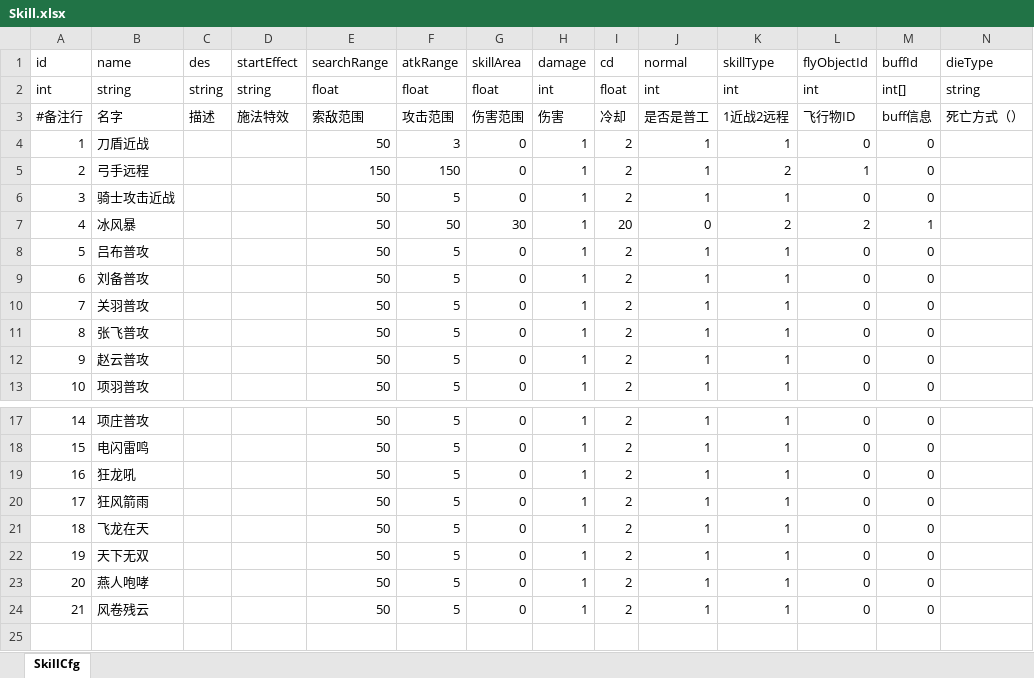
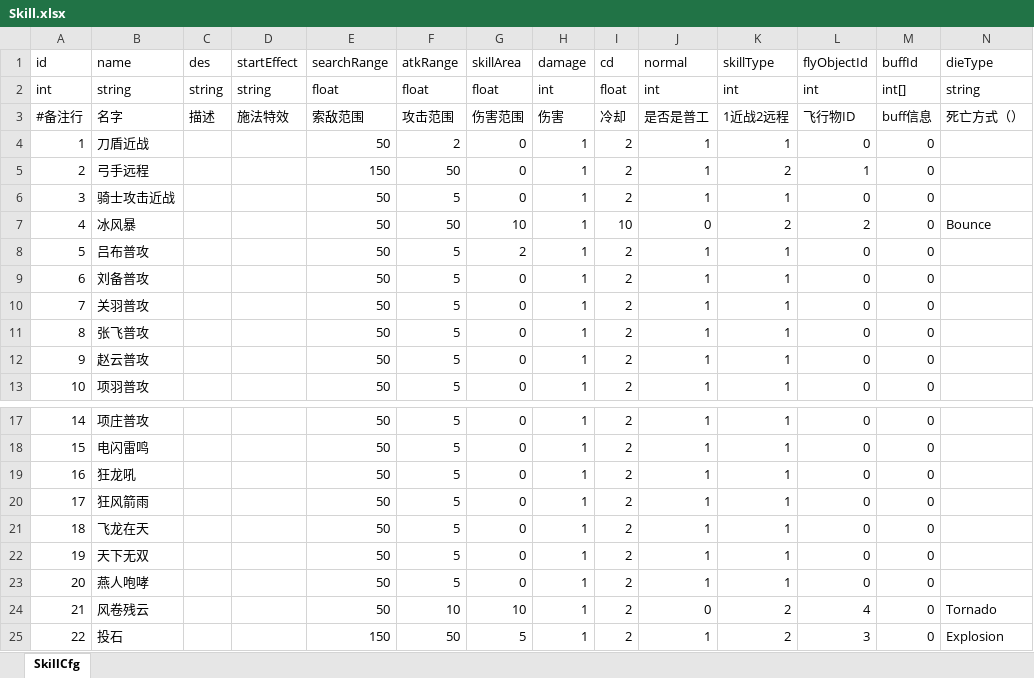
Before and after one commit to useradminda/WorldIsMine, an Excel workbook: Excels/Skill.xlsx, sheet SkillCfg, drawn as a sheet; only a part is shown, gaps mark what is left out; values as stored, in another font and other column widths than the file's, no borders; the diff names each change by its address in the sheet, - before the commit and + after, or states it on an @@ line.

```diff
--- a/Excels/Skill.xlsx (sheet SkillCfg)
+++ b/Excels/Skill.xlsx (sheet SkillCfg)
-F4 (atkRange): 3
+F4 (atkRange): 2
-F5 (atkRange): 150
+F5 (atkRange): 50
-G7 (skillArea): 30
+G7 (skillArea): 10
-I7 (cd): 20
+I7 (cd): 10
-M7 (buffId): 1
+M7 (buffId): 0
-N7 (dieType): (empty)
+N7 (dieType): Bounce
-G8 (skillArea): 0
+G8 (skillArea): 2
-F24 (atkRange): 5
+F24 (atkRange): 10
-G24 (skillArea): 0
+G24 (skillArea): 10
-J24 (normal): 1
+J24 (normal): 0
-K24 (skillType): 1
+K24 (skillType): 2
-L24 (flyObjectId): 0
+L24 (flyObjectId): 4
-N24 (dieType): (empty)
+N24 (dieType): Tornado
+row 25: 22 | 投石 |  |  | 150 | 50 | 5 | 1 | 2 | 1 | 2 | 3 | 0 | Explosion
```
Also changed, not shown: Excels/FlyObject.xlsx, Excels/SoliderUnit.xlsx, 18 other files.
